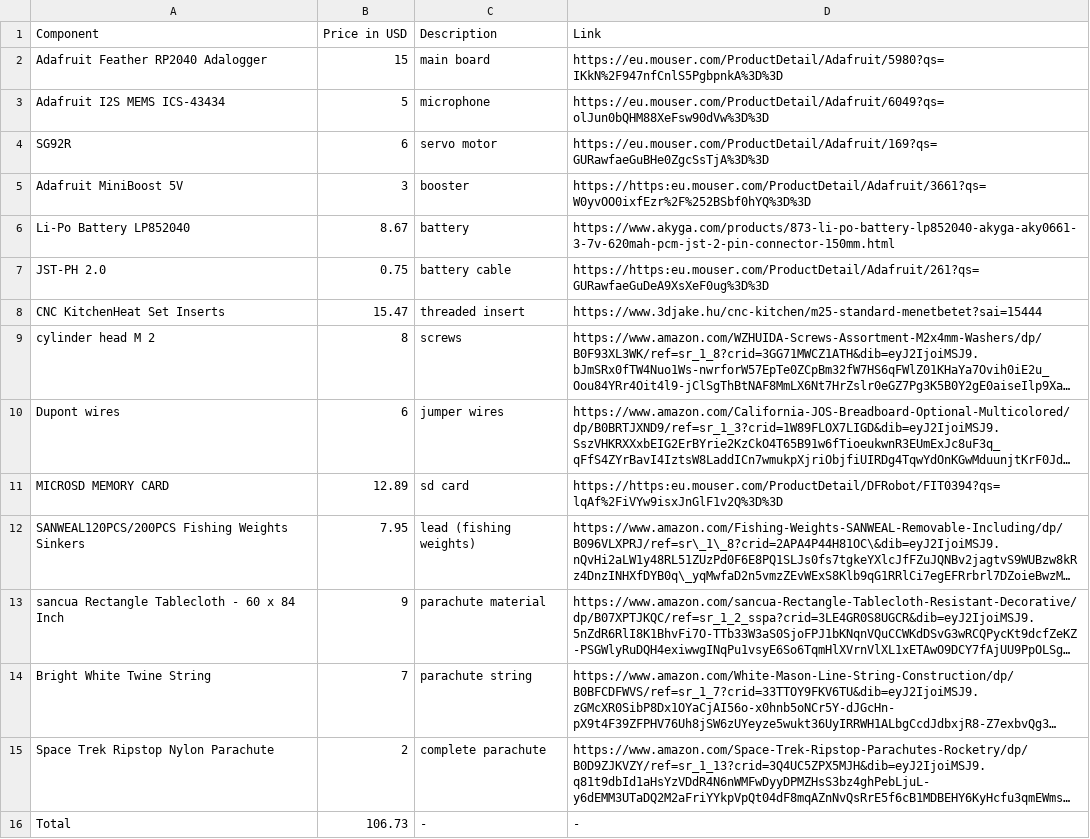
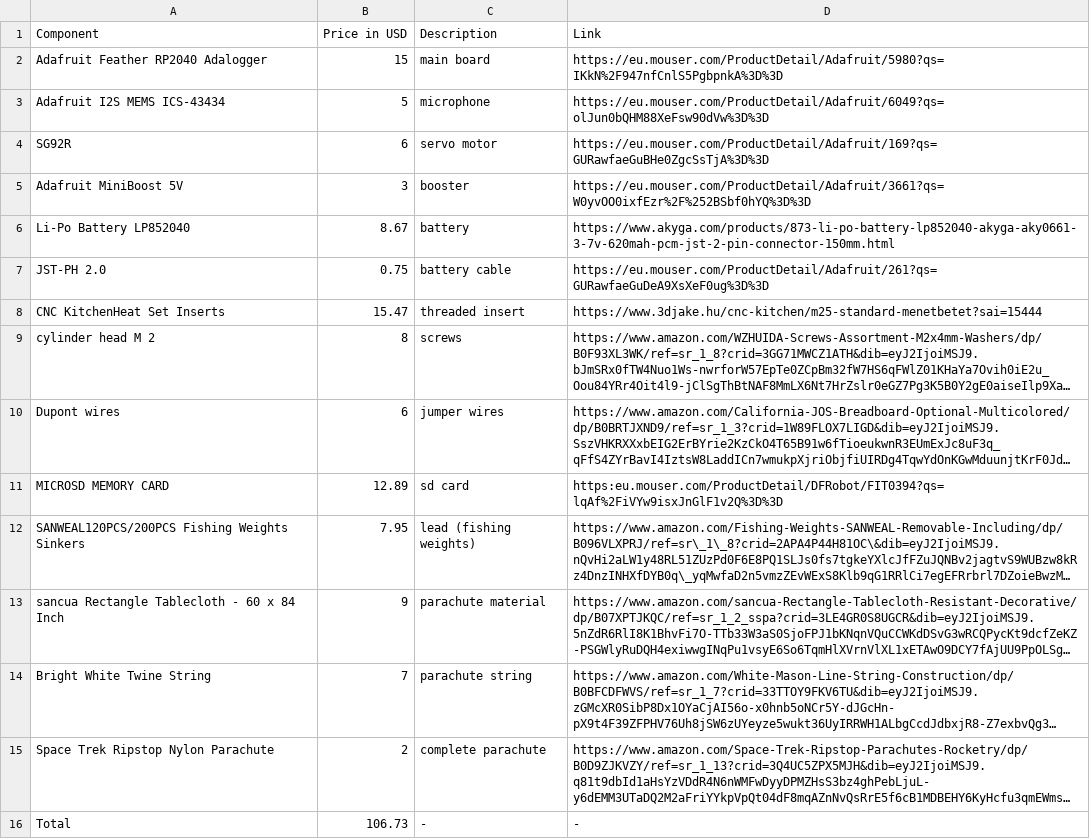
Before and after one commit to ibrabimbo/Sound-of-Skypea, a CSV file: docs/BOM.csv, drawn as a sheet; long unchanged cells end in …; the diff names each change by its address in the sheet, - before the commit and + after, or states it on an @@ line.

Commit message:
Update BOM.csv

```diff
--- a/docs/BOM.csv
+++ b/docs/BOM.csv
-D5 (Link): https://https:eu.mouser.com/ProductDetail/Adafruit/3661?qs=W0yvOO0ixfEzr%2F%252BSbf0hYQ%3D%3D
+D5 (Link): https://eu.mouser.com/ProductDetail/Adafruit/3661?qs=W0yvOO0ixfEzr%2F%252BSbf0hYQ%3D%3D
-D7 (Link): https://https:eu.mouser.com/ProductDetail/Adafruit/261?qs=GURawfaeGuDeA9XsXeF0ug%3D%3D
+D7 (Link): https://eu.mouser.com/ProductDetail/Adafruit/261?qs=GURawfaeGuDeA9XsXeF0ug%3D%3D
-D11 (Link): https://https:eu.mouser.com/ProductDetail/DFRobot/FIT0394?qs=lqAf%2FiVYw9isxJnGlF1v2Q%3D%3D
+D11 (Link): https:eu.mouser.com/ProductDetail/DFRobot/FIT0394?qs=lqAf%2FiVYw9isxJnGlF1v2Q%3D%3D
```
